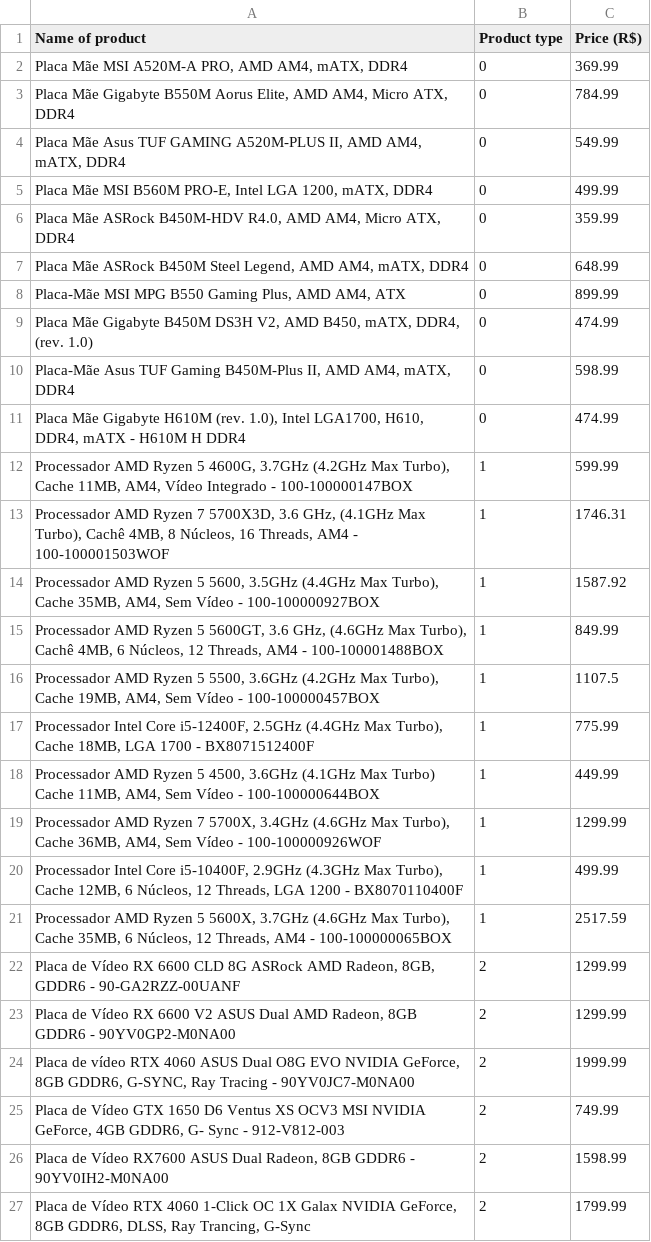
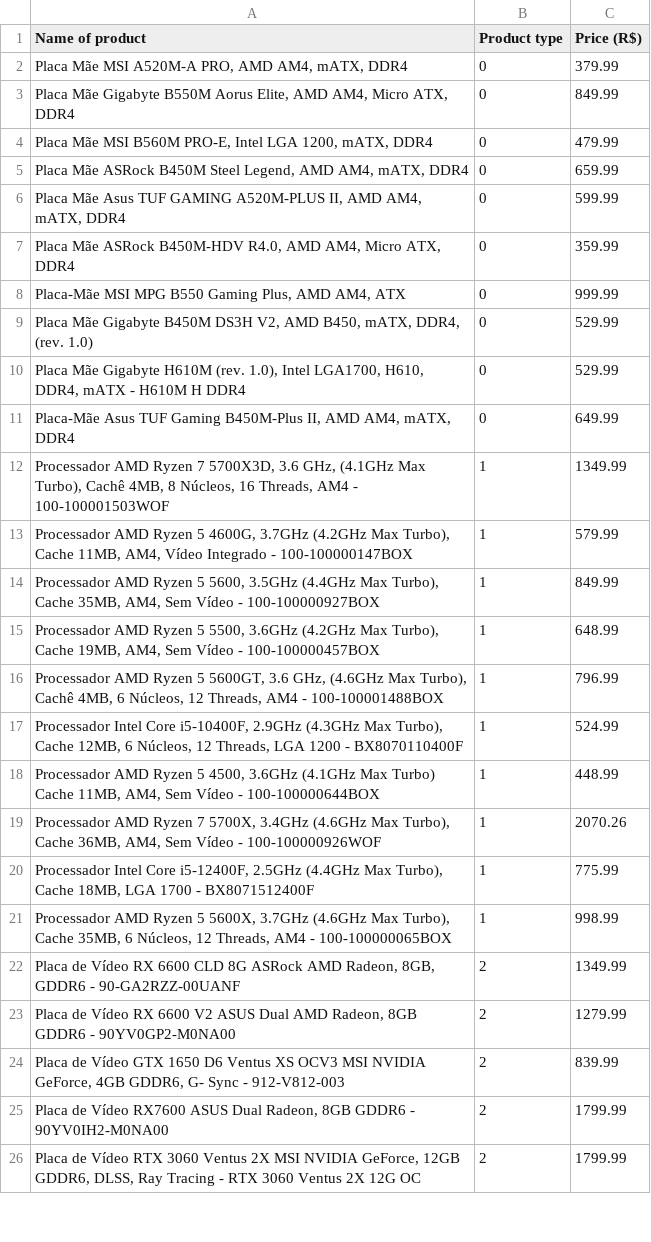
Before and after one commit to MalcerOne/projeto_final_analise_texto_web, a CSV file: data.csv, drawn as a sheet; only a part is shown; the diff covers the shown part only.

```diff
--- a/data.csv
+++ b/data.csv
@@ -1,27 +1,26 @@
 Name of product,Product type,Price (R$)
-"Placa Mãe MSI A520M-A PRO, AMD AM4, mATX, DDR4",0,369.99
-"Placa Mãe Gigabyte B550M Aorus Elite, AMD AM4, Micro ATX, DDR4",0,784.99
-"Placa Mãe Asus TUF GAMING A520M-PLUS II, AMD AM4, mATX, DDR4",0,549.99
-"Placa Mãe MSI B560M PRO-E, Intel LGA 1200, mATX, DDR4",0,499.99
+"Placa Mãe MSI A520M-A PRO, AMD AM4, mATX, DDR4",0,379.99
+"Placa Mãe Gigabyte B550M Aorus Elite, AMD AM4, Micro ATX, DDR4",0,849.99
+"Placa Mãe MSI B560M PRO-E, Intel LGA 1200, mATX, DDR4",0,479.99
+"Placa Mãe ASRock B450M Steel Legend, AMD AM4, mATX, DDR4",0,659.99
+"Placa Mãe Asus TUF GAMING A520M-PLUS II, AMD AM4, mATX, DDR4",0,599.99
 "Placa Mãe ASRock B450M-HDV R4.0, AMD AM4, Micro ATX, DDR4",0,359.99
-"Placa Mãe ASRock B450M Steel Legend, AMD AM4, mATX, DDR4",0,648.99
-"Placa-Mãe MSI MPG B550 Gaming Plus, AMD AM4, ATX",0,899.99
-"Placa Mãe Gigabyte B450M DS3H V2, AMD B450, mATX, DDR4, (rev. 1.0)",0,474.99
-"Placa-Mãe Asus TUF Gaming B450M-Plus II, AMD AM4, mATX, DDR4",0,598.99
-"Placa Mãe Gigabyte H610M (rev. 1.0), Intel LGA1700, H610, DDR4, mATX - H610M H DDR4",0,474.99
-"Processador AMD Ryzen 5 4600G, 3.7GHz (4.2GHz Max Turbo), Cache 11MB, AM4, Vídeo Integrado - 100-100000147BOX",1,599.99
-"Processador AMD Ryzen 7 5700X3D, 3.6 GHz, (4.1GHz Max Turbo), Cachê 4MB, 8 Núcleos, 16 Threads, AM4 - 100-100001503WOF",1,1746.31
-"Processador AMD Ryzen 5 5600, 3.5GHz (4.4GHz Max Turbo), Cache 35MB, AM4, Sem Vídeo - 100-100000927BOX",1,1587.92
-"Processador AMD Ryzen 5 5600GT, 3.6 GHz, (4.6GHz Max Turbo), Cachê 4MB, 6 Núcleos, 12 Threads, AM4 - 100-100001488BOX",1,849.99
-"Processador AMD Ryzen 5 5500, 3.6GHz (4.2GHz Max Turbo), Cache 19MB, AM4, Sem Vídeo - 100-100000457BOX",1,1107.5
+"Placa-Mãe MSI MPG B550 Gaming Plus, AMD AM4, ATX",0,999.99
+"Placa Mãe Gigabyte B450M DS3H V2, AMD B450, mATX, DDR4, (rev. 1.0)",0,529.99
+"Placa Mãe Gigabyte H610M (rev. 1.0), Intel LGA1700, H610, DDR4, mATX - H610M H DDR4",0,529.99
+"Placa-Mãe Asus TUF Gaming B450M-Plus II, AMD AM4, mATX, DDR4",0,649.99
+"Processador AMD Ryzen 7 5700X3D, 3.6 GHz, (4.1GHz Max Turbo), Cachê 4MB, 8 Núcleos, 16 Threads, AM4 - 100-100001503WOF",1,1349.99
+"Processador AMD Ryzen 5 4600G, 3.7GHz (4.2GHz Max Turbo), Cache 11MB, AM4, Vídeo Integrado - 100-100000147BOX",1,579.99
+"Processador AMD Ryzen 5 5600, 3.5GHz (4.4GHz Max Turbo), Cache 35MB, AM4, Sem Vídeo - 100-100000927BOX",1,849.99
+"Processador AMD Ryzen 5 5500, 3.6GHz (4.2GHz Max Turbo), Cache 19MB, AM4, Sem Vídeo - 100-100000457BOX",1,648.99
+"Processador AMD Ryzen 5 5600GT, 3.6 GHz, (4.6GHz Max Turbo), Cachê 4MB, 6 Núcleos, 12 Threads, AM4 - 100-100001488BOX",1,796.99
+"Processador Intel Core i5-10400F, 2.9GHz (4.3GHz Max Turbo), Cache 12MB, 6 Núcleos, 12 Threads, LGA 1200 - BX8070110400F",1,524.99
+"Processador AMD Ryzen 5 4500, 3.6GHz (4.1GHz Max Turbo) Cache 11MB, AM4, Sem Vídeo - 100-100000644BOX",1,448.99
+"Processador AMD Ryzen 7 5700X, 3.4GHz (4.6GHz Max Turbo), Cache 36MB, AM4, Sem Vídeo - 100-100000926WOF",1,2070.26
 "Processador Intel Core i5-12400F, 2.5GHz (4.4GHz Max Turbo), Cache 18MB, LGA 1700 - BX8071512400F",1,775.99
-"Processador AMD Ryzen 5 4500, 3.6GHz (4.1GHz Max Turbo) Cache 11MB, AM4, Sem Vídeo - 100-100000644BOX",1,449.99
-"Processador AMD Ryzen 7 5700X, 3.4GHz (4.6GHz Max Turbo), Cache 36MB, AM4, Sem Vídeo - 100-100000926WOF",1,1299.99
-"Processador Intel Core i5-10400F, 2.9GHz (4.3GHz Max Turbo), Cache 12MB, 6 Núcleos, 12 Threads, LGA 1200 - BX8070110400F",1,499.99
-"Processador AMD Ryzen 5 5600X, 3.7GHz (4.6GHz Max Turbo), Cache 35MB, 6 Núcleos, 12 Threads, AM4 - 100-100000065BOX",1,2517.59
-"Placa de Vídeo RX 6600 CLD 8G ASRock AMD Radeon, 8GB, GDDR6  - 90-GA2RZZ-00UANF",2,1299.99
-"Placa de Vídeo RX 6600 V2 ASUS Dual AMD Radeon, 8GB GDDR6  - 90YV0GP2-M0NA00",2,1299.99
-"Placa de vídeo RTX 4060 ASUS Dual O8G EVO NVIDIA GeForce, 8GB GDDR6, G-SYNC, Ray Tracing - 90YV0JC7-M0NA00",2,1999.99
-"Placa de Vídeo GTX 1650 D6 Ventus XS OCV3 MSI NVIDIA GeForce, 4GB GDDR6, G- Sync - 912-V812-003",2,749.99
-"Placa de Vídeo RX7600 ASUS Dual Radeon, 8GB GDDR6 - 90YV0IH2-M0NA00",2,1598.99
-"Placa de Vídeo RTX 4060 1-Click OC 1X Galax NVIDIA GeForce, 8GB GDDR6, DLSS, Ray Trancing, G-Sync",2,1799.99
+"Processador AMD Ryzen 5 5600X, 3.7GHz (4.6GHz Max Turbo), Cache 35MB, 6 Núcleos, 12 Threads, AM4 - 100-100000065BOX",1,998.99
+"Placa de Vídeo RX 6600 CLD 8G ASRock AMD Radeon, 8GB, GDDR6  - 90-GA2RZZ-00UANF",2,1349.99
+"Placa de Vídeo RX 6600 V2 ASUS Dual AMD Radeon, 8GB GDDR6  - 90YV0GP2-M0NA00",2,1279.99
+"Placa de Vídeo GTX 1650 D6 Ventus XS OCV3 MSI NVIDIA GeForce, 4GB GDDR6, G- Sync - 912-V812-003",2,839.99
+"Placa de Vídeo RX7600 ASUS Dual Radeon, 8GB GDDR6 - 90YV0IH2-M0NA00",2,1799.99
+"Placa de Vídeo RTX 3060 Ventus 2X MSI NVIDIA GeForce,  12GB GDDR6, DLSS, Ray Tracing - RTX 3060 Ventus 2X 12G OC",2,1799.99
```
Also changed, not shown: 1 added row, 9 removed rows and 6 edited cells elsewhere in this file, 5 other files.
